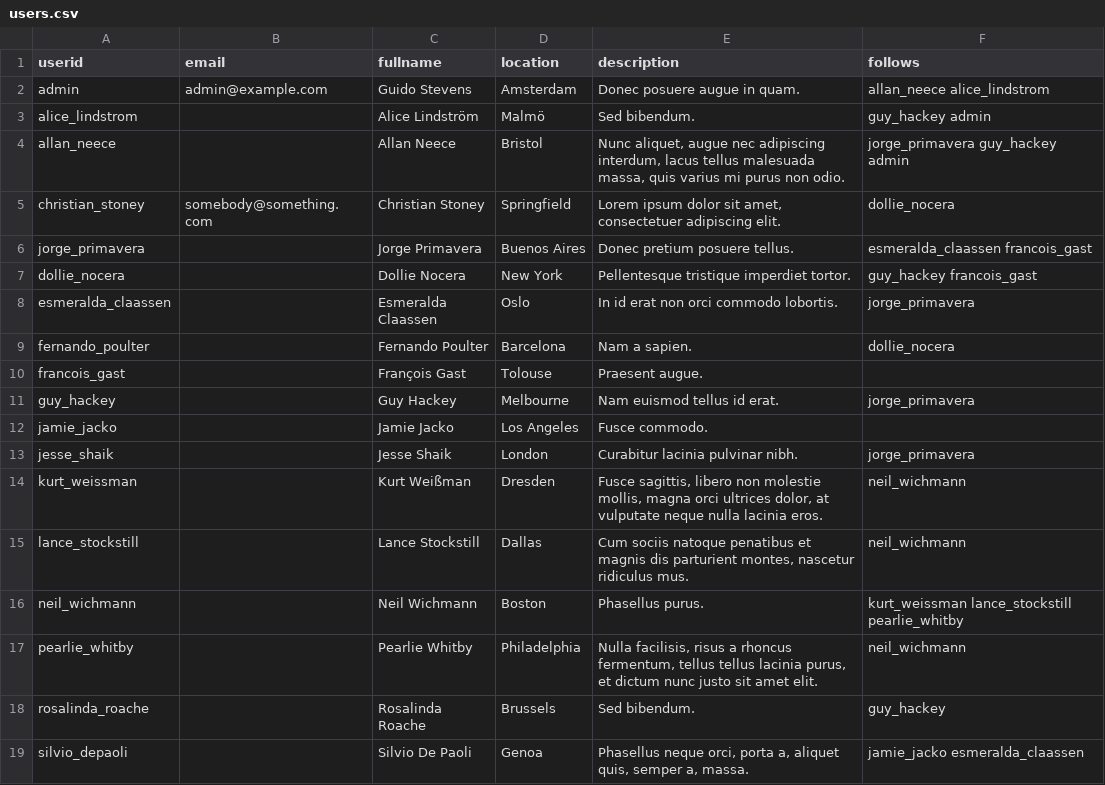
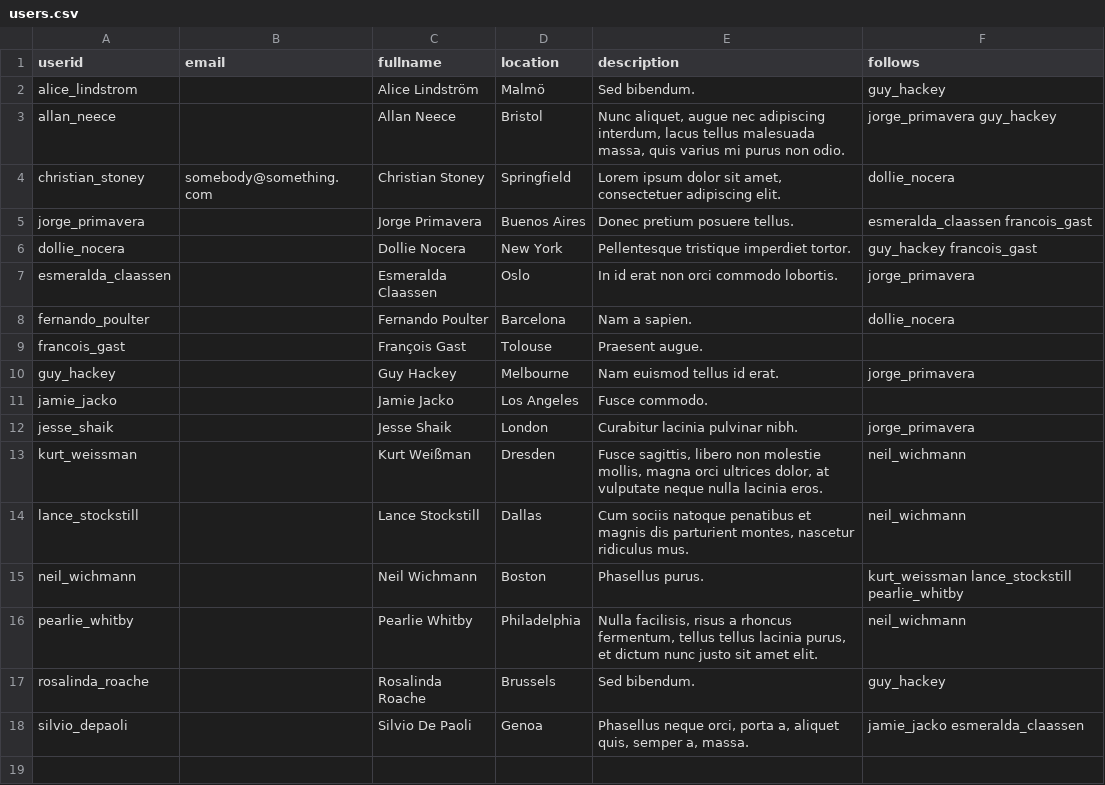
Before and after one commit to ploneintranet/ploneintranet, a CSV file: src/ploneintranet/suite/profiles/testing/users.csv, drawn as a sheet.

Commit message:
Do not create an admin membrane user.
This wreaks havoc on the test content creation,
at least in combination with our setSecurityManager hacks.

```diff
--- a/src/ploneintranet/suite/profiles/testing/users.csv
+++ b/src/ploneintranet/suite/profiles/testing/users.csv
@@ -1,5 +1,4 @@
 userid,email,fullname,location,description,follows
-admin,admin@example.com,Guido Stevens,Amsterdam,"Donec posuere augue in quam.",allan_neece alice_lindstrom
-alice_lindstrom,,Alice Lindström,Malmö,"Sed bibendum.",guy_hackey admin
-allan_neece,,Allan Neece,Bristol,"Nunc aliquet, augue nec adipiscing interdum, lacus tellus malesuada massa, quis varius mi purus non odio.",jorge_primavera guy_hackey admin
+alice_lindstrom,,Alice Lindström,Malmö,"Sed bibendum.",guy_hackey
+allan_neece,,Allan Neece,Bristol,"Nunc aliquet, augue nec adipiscing interdum, lacus tellus malesuada massa, quis varius mi purus non odio.",jorge_primavera guy_hackey
 christian_stoney,somebody@something.com,Christian Stoney,Springfield,"Lorem ipsum dolor sit amet, consectetuer adipiscing elit.",dollie_nocera
```
